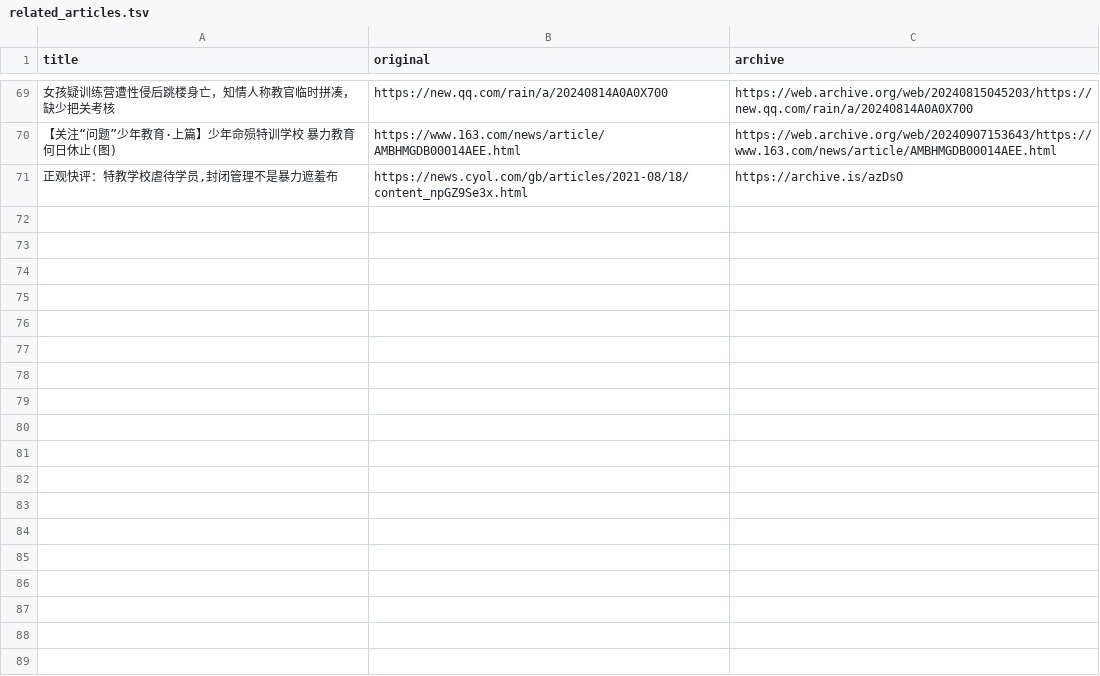
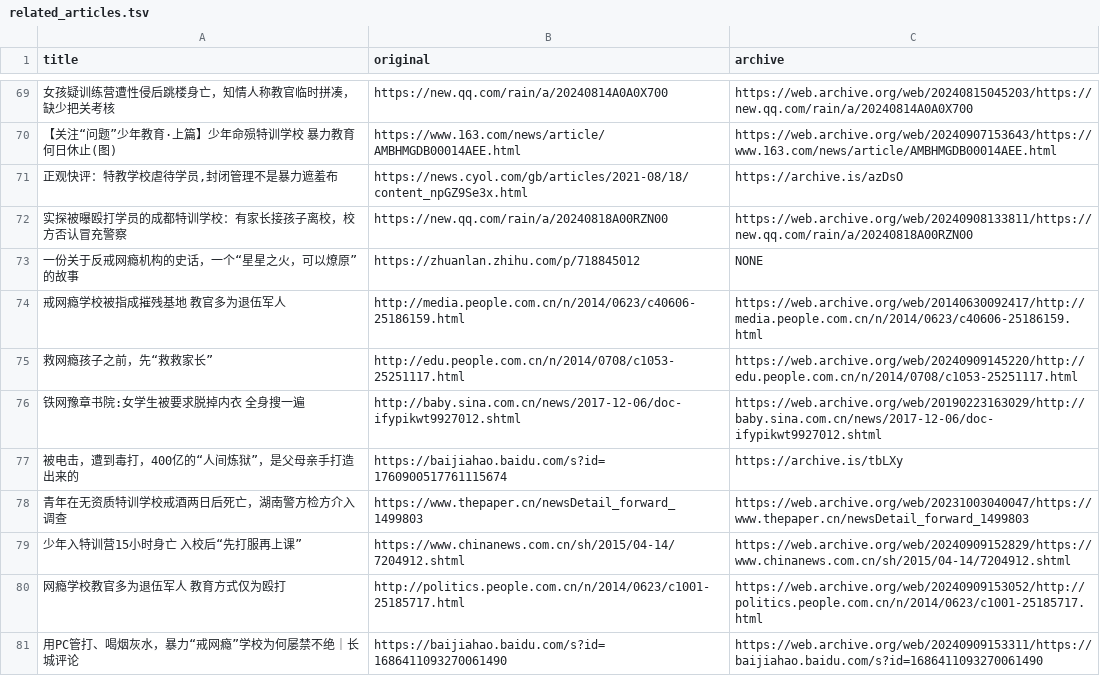
Before and after one commit to FunctionSir/PanDefenseProject, a TSV file: related_articles.tsv, drawn as a sheet; only a part is shown, gaps mark what is left out; the diff names each change by its address in the sheet, - before the commit and + after, or states it on an @@ line.

```diff
--- a/related_articles.tsv
+++ b/related_articles.tsv
+row 72: 实探被曝殴打学员的成都特训学校：有家长接孩子离校，校方否认冒充警察 | https://new.qq.com/rain/a/20240818A00RZN00 | https://web.archive.org/web/20240908133811/https://new.qq.com/rain/a/20240818A00RZN00
+row 73: 一份关于反戒网瘾机构的史话，一个“星星之火，可以燎原”的故事 | https://zhuanlan.zhihu.com/p/718845012 | NONE
+row 74: 戒网瘾学校被指成摧残基地 教官多为退伍军人 | http://media.people.com.cn/n/2014/0623/c40606-25186159.html | https://web.archive.org/web/20140630092417/http://media.people.com.cn/n/2014/0623/c40606-25186159.html
+row 75: 救网瘾孩子之前，先“救救家长” | http://edu.people.com.cn/n/2014/0708/c1053-25251117.html | https://web.archive.org/web/20240909145220/http://edu.people.com.cn/n/2014/0708/c1053-25251117.html
+row 76: 铁网豫章书院:女学生被要求脱掉内衣 全身搜一遍 | http://baby.sina.com.cn/news/2017-12-06/doc-ifypikwt9927012.shtml | https://web.archive.org/web/20190223163029/http://baby.sina.com.cn/news/2017-12-06/doc-ifypikwt9927012.shtml
+row 77: 被电击，遭到毒打，400亿的“人间炼狱”，是父母亲手打造出来的 | https://baijiahao.baidu.com/s?id=1760900517761115674 | https://archive.is/tbLXy
+row 78: 青年在无资质特训学校戒酒两日后死亡，湖南警方检方介入调查 | https://www.thepaper.cn/newsDetail_forward_1499803 | https://web.archive.org/web/20231003040047/https://www.thepaper.cn/newsDetail_forward_1499803
+row 79: 少年入特训营15小时身亡 入校后“先打服再上课” | https://www.chinanews.com.cn/sh/2015/04-14/7204912.shtml | https://web.archive.org/web/20240909152829/https://www.chinanews.com.cn/sh/2015/04-14/7204912.shtml
+row 80: 网瘾学校教官多为退伍军人 教育方式仅为殴打 | http://politics.people.com.cn/n/2014/0623/c1001-25185717.html | https://web.archive.org/web/20240909153052/http://politics.people.com.cn/n/2014/0623/c1001-25185717.html
+row 81: 用PC管打、喝烟灰水，暴力“戒网瘾”学校为何屡禁不绝｜长城评论 | https://baijiahao.baidu.com/s?id=1686411093270061490 | https://web.archive.org/web/20240909153311/https://baijiahao.baidu.com/s?id=1686411093270061490
```
Also changed, not shown: institute_list.csv, 4 other files.
